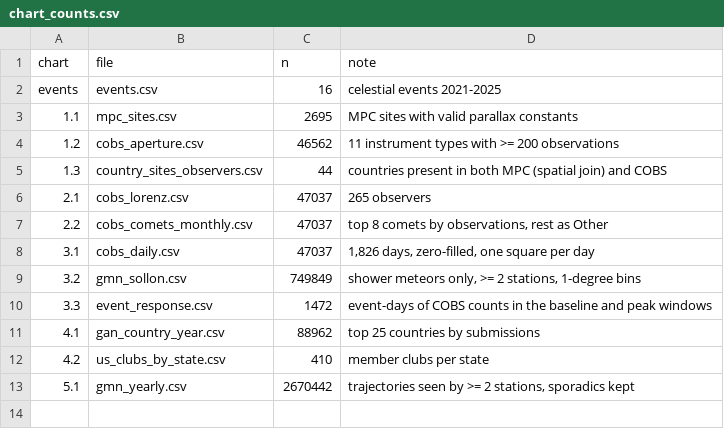
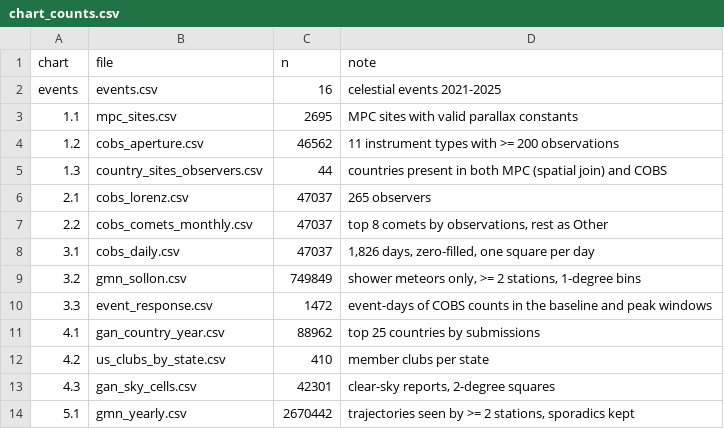
Before and after one commit to FazliVerdiansyah/FIT3179-A2, a CSV file: data/prepared/chart_counts.csv, drawn as a sheet; the diff names each change by its address in the sheet, - before the commit and + after, or states it on an @@ line.

```diff
--- a/data/prepared/chart_counts.csv
+++ b/data/prepared/chart_counts.csv
+row 13: 4.3 | gan_sky_cells.csv | 42301 | clear-sky reports, 2-degree squares
```
Also changed, not shown: data/prepared/country_sites_observers.csv, 15 other files.
